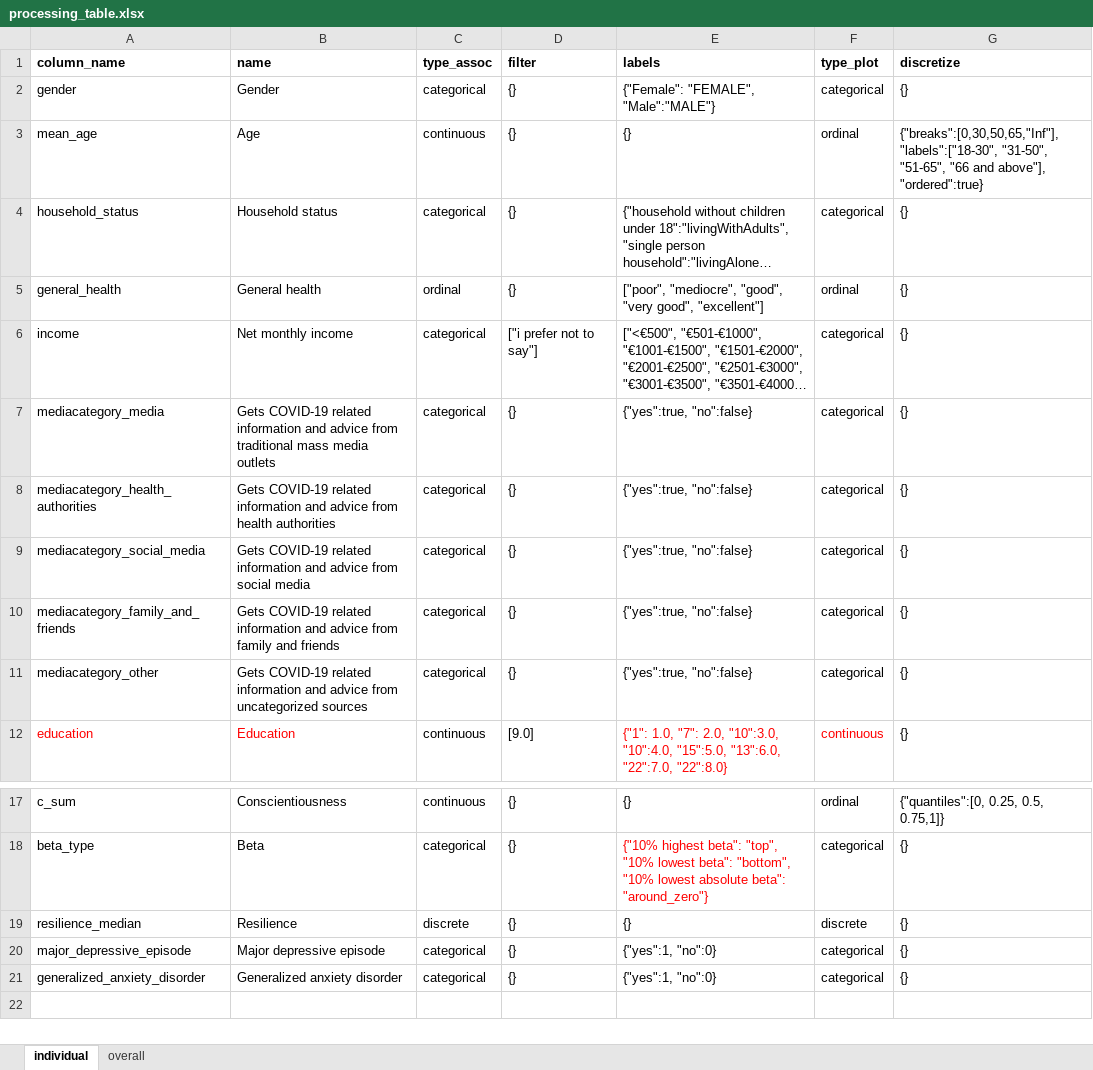
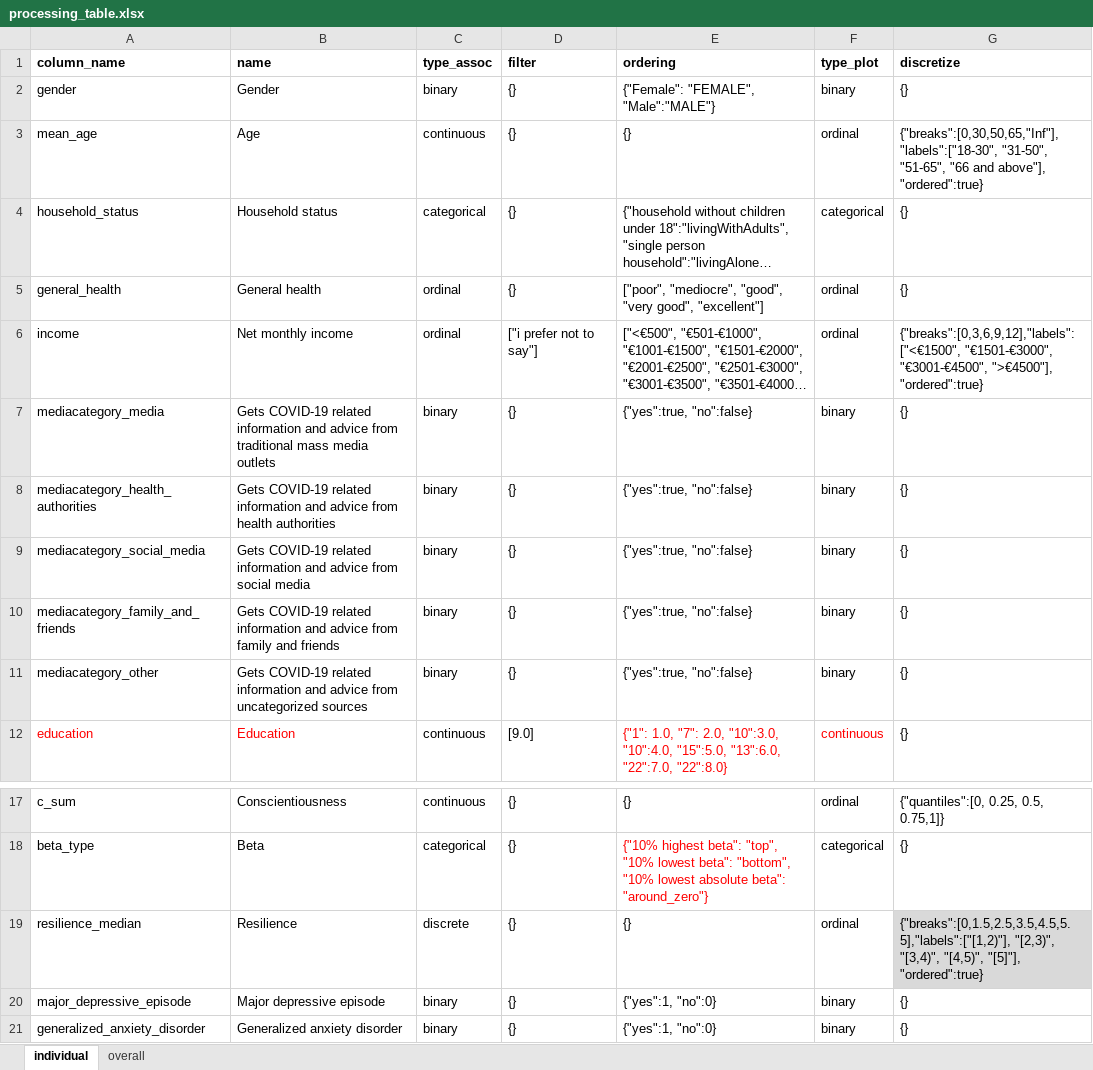
Before and after one commit to molgenis/covid19-qol-modelling, an Excel workbook: processing_table.xlsx, sheet individual, drawn as a sheet; only a part is shown, gaps mark what is left out; long unchanged cells end in …; values as stored, in another font and other column widths than the file's, no borders; table styles not drawn; the diff names each change by its address in the sheet, - before the commit and + after, or states it on an @@ line.

```diff
--- a/processing_table.xlsx (sheet individual)
+++ b/processing_table.xlsx (sheet individual)
-E1: labels
+E1: ordering
-C2 (type_assoc): categorical
+C2 (type_assoc): binary
-F2 (type_plot): categorical
+F2 (type_plot): binary
-C6 (type_assoc): categorical
+C6 (type_assoc): ordinal
-F6 (type_plot): categorical
+F6 (type_plot): ordinal
-G6 (discretize): {}
+G6 (discretize): {"breaks":[0,3,6,9,12],"labels":["<€1500", "€1501-€3000", "€3001-€4500", ">€4500"], "ordered":true}
-C7:C11 (type_assoc): categorical
+C7:C11 (type_assoc): binary
-F7:F11 (type_plot): categorical
+F7:F11 (type_plot): binary
-F19 (type_plot): discrete
+F19 (type_plot): ordinal
-G19 (discretize): {}
+G19 (discretize): {"breaks":[0,1.5,2.5,3.5,4.5,5.5],"labels":["[1,2)"], "[2,3)", "[3,4)", "[4,5)", "[5]"], "ordered":true}
-G19 fill: none
+G19 fill: #D9D9D9
-C20:C21 (type_assoc): categorical
+C20:C21 (type_assoc): binary
-F20:F21 (type_plot): categorical
+F20:F21 (type_plot): binary
```
Also changed, not shown: 1 other file.
